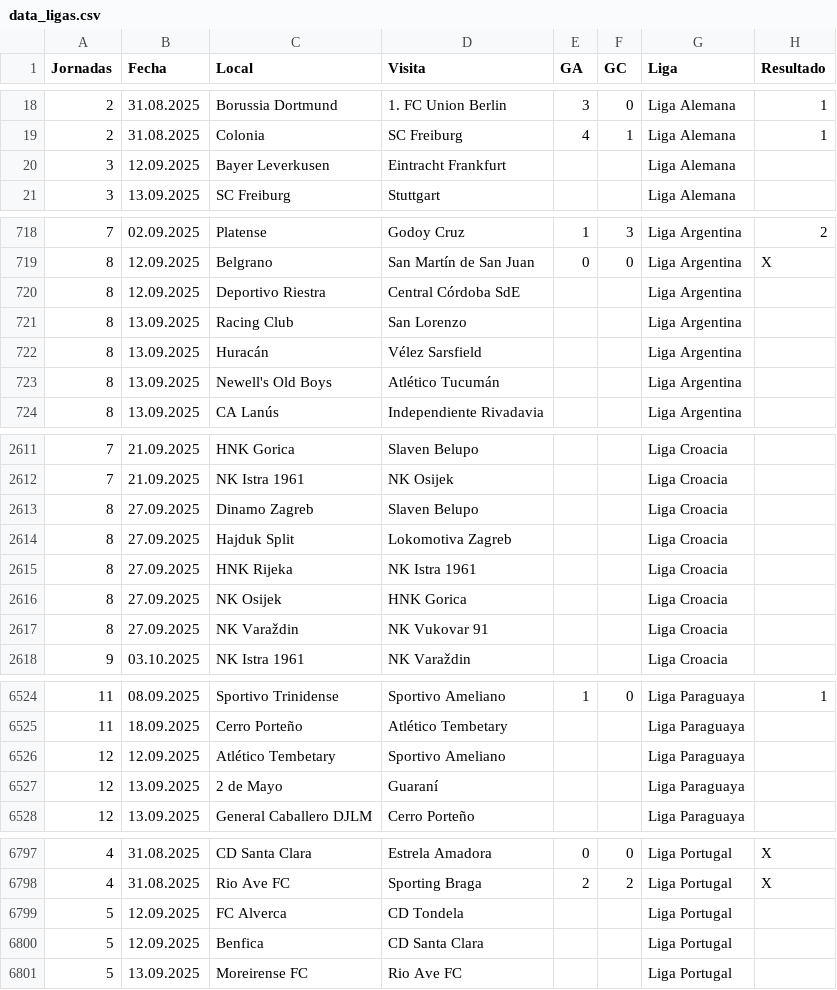
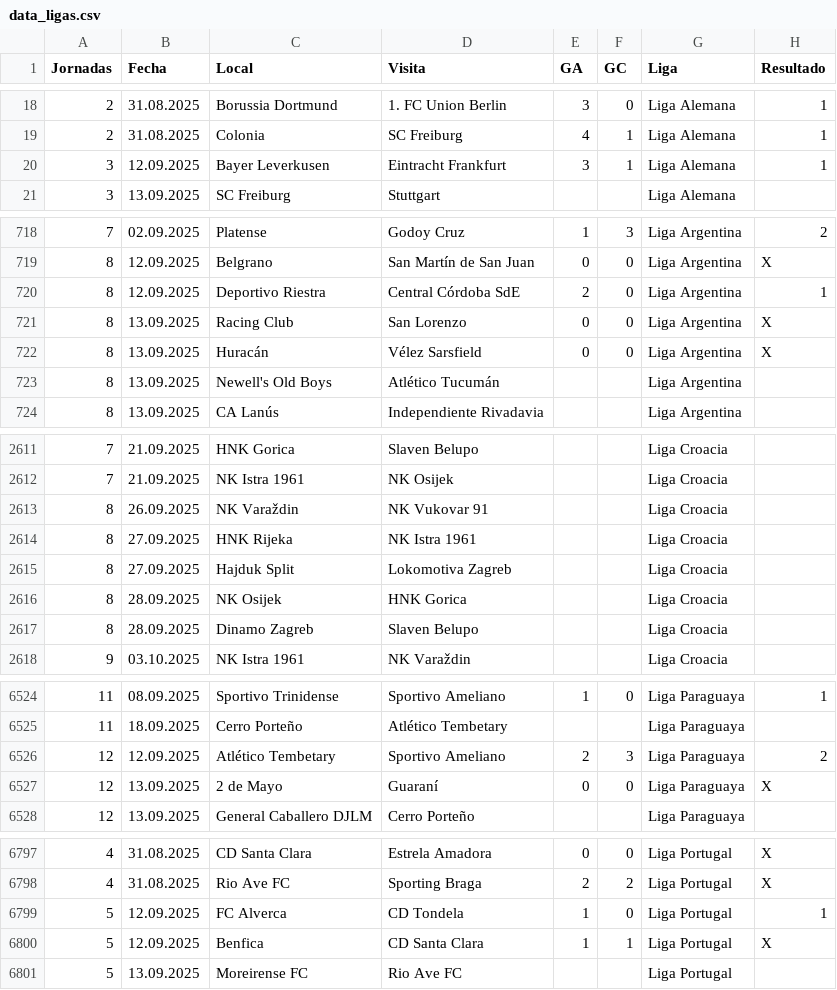
Before and after one commit to SistGoyPeru/apuestas_deportivas, a CSV file: data_ligas.csv, drawn as a sheet; only a part is shown, gaps mark what is left out; the diff covers the shown part only.

```diff
--- a/data_ligas.csv
+++ b/data_ligas.csv
@@ -19,3 +19,3 @@ Jornadas,Fecha,Local,Visita,GA,GC,Liga,Resultado
 2,31.08.2025,Colonia,SC Freiburg,4,1,Liga Alemana,1
-3,12.09.2025,Bayer Leverkusen,Eintracht Frankfurt,,,Liga Alemana,
+3,12.09.2025,Bayer Leverkusen,Eintracht Frankfurt,3,1,Liga Alemana,1
 3,13.09.2025,SC Freiburg,Stuttgart,,,Liga Alemana,
@@ -719,5 +719,5 @@ Jornadas,Fecha,Local,Visita,GA,GC,Liga,Resultado
 8,12.09.2025,Belgrano,San Martín de San Juan,0,0,Liga Argentina,X
-8,12.09.2025,Deportivo Riestra,Central Córdoba SdE,,,Liga Argentina,
-8,13.09.2025,Racing Club,San Lorenzo,,,Liga Argentina,
-8,13.09.2025,Huracán,Vélez Sarsfield,,,Liga Argentina,
+8,12.09.2025,Deportivo Riestra,Central Córdoba SdE,2,0,Liga Argentina,1
+8,13.09.2025,Racing Club,San Lorenzo,0,0,Liga Argentina,X
+8,13.09.2025,Huracán,Vélez Sarsfield,0,0,Liga Argentina,X
 8,13.09.2025,Newell's Old Boys,Atlético Tucumán,,,Liga Argentina,
@@ -2612,7 +2612,7 @@ Jornadas,Fecha,Local,Visita,GA,GC,Liga,Resultado
 7,21.09.2025,NK Istra 1961,NK Osijek,,,Liga Croacia,
-8,27.09.2025,Dinamo Zagreb,Slaven Belupo,,,Liga Croacia,
-8,27.09.2025,Hajduk Split,Lokomotiva Zagreb,,,Liga Croacia,
+8,26.09.2025,NK Varaždin,NK Vukovar 91,,,Liga Croacia,
 8,27.09.2025,HNK Rijeka,NK Istra 1961,,,Liga Croacia,
-8,27.09.2025,NK Osijek,HNK Gorica,,,Liga Croacia,
-8,27.09.2025,NK Varaždin,NK Vukovar 91,,,Liga Croacia,
+8,27.09.2025,Hajduk Split,Lokomotiva Zagreb,,,Liga Croacia,
+8,28.09.2025,NK Osijek,HNK Gorica,,,Liga Croacia,
+8,28.09.2025,Dinamo Zagreb,Slaven Belupo,,,Liga Croacia,
 9,03.10.2025,NK Istra 1961,NK Varaždin,,,Liga Croacia,
@@ -6525,4 +6525,4 @@ Jornadas,Fecha,Local,Visita,GA,GC,Liga,Resultado
 11,18.09.2025,Cerro Porteño,Atlético Tembetary,,,Liga Paraguaya,
-12,12.09.2025,Atlético Tembetary,Sportivo Ameliano,,,Liga Paraguaya,
-12,13.09.2025,2 de Mayo,Guaraní,,,Liga Paraguaya,
+12,12.09.2025,Atlético Tembetary,Sportivo Ameliano,2,3,Liga Paraguaya,2
+12,13.09.2025,2 de Mayo,Guaraní,0,0,Liga Paraguaya,X
 12,13.09.2025,General Caballero DJLM,Cerro Porteño,,,Liga Paraguaya,
@@ -6798,4 +6798,4 @@ Jornadas,Fecha,Local,Visita,GA,GC,Liga,Resultado
 4,31.08.2025,Rio Ave FC,Sporting Braga,2,2,Liga Portugal,X
-5,12.09.2025,FC Alverca,CD Tondela,,,Liga Portugal,
-5,12.09.2025,Benfica,CD Santa Clara,,,Liga Portugal,
+5,12.09.2025,FC Alverca,CD Tondela,1,0,Liga Portugal,1
+5,12.09.2025,Benfica,CD Santa Clara,1,1,Liga Portugal,X
 5,13.09.2025,Moreirense FC,Rio Ave FC,,,Liga Portugal,
```
Also changed, not shown: 7 added rows, 7 removed rows, 1 moved row and 53 edited cells elsewhere in this file, 2 other files.
